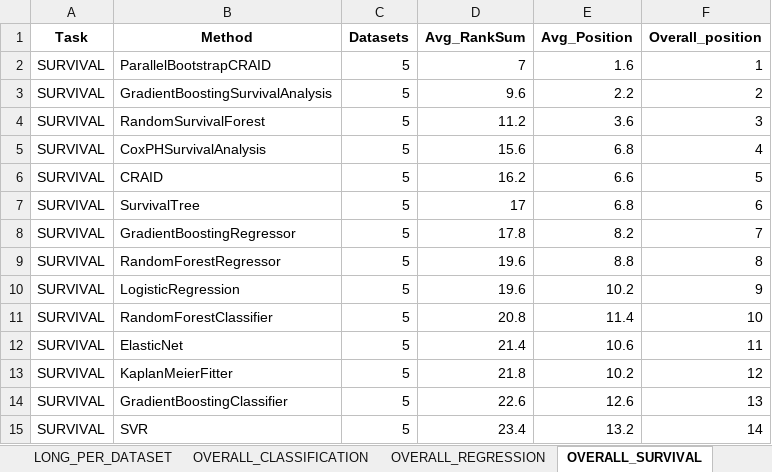
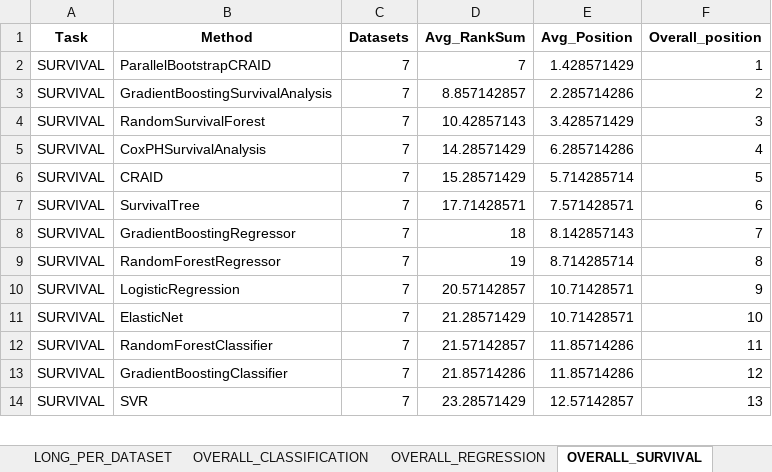
Before and after one commit to DimonZhi/SAWrap, an Excel workbook: UI/tables/leaderboards_by_task.xlsx, sheet OVERALL_SURVIVAL, drawn as a sheet; only a part is shown; values as stored, in another font and other column widths than the file's, no borders; removed rows and columns are numbered as before the commit, all else as after; the diff covers the shown part only; the diff names each change by its address in the sheet, - before the commit and + after, or states it on an @@ line.

```diff
--- a/UI/tables/leaderboards_by_task.xlsx (sheet OVERALL_SURVIVAL)
+++ b/UI/tables/leaderboards_by_task.xlsx (sheet OVERALL_SURVIVAL)
-C2:C10 (Datasets): 5
+C2:C10 (Datasets): 7
-E2 (Avg_Position): 1.6
+E2 (Avg_Position): 1.428571429
-D3 (Avg_RankSum): 9.6
+D3 (Avg_RankSum): 8.857142857
-E3 (Avg_Position): 2.2
+E3 (Avg_Position): 2.285714286
-D4 (Avg_RankSum): 11.2
+D4 (Avg_RankSum): 10.42857143
-E4 (Avg_Position): 3.6
+E4 (Avg_Position): 3.428571429
-D5 (Avg_RankSum): 15.6
+D5 (Avg_RankSum): 14.28571429
-E5 (Avg_Position): 6.8
+E5 (Avg_Position): 6.285714286
-D6 (Avg_RankSum): 16.2
+D6 (Avg_RankSum): 15.28571429
-E6 (Avg_Position): 6.6
+E6 (Avg_Position): 5.714285714
-D7 (Avg_RankSum): 17
+D7 (Avg_RankSum): 17.71428571
-E7 (Avg_Position): 6.8
+E7 (Avg_Position): 7.571428571
-D8 (Avg_RankSum): 17.8
+D8 (Avg_RankSum): 18
-E8 (Avg_Position): 8.2
+E8 (Avg_Position): 8.142857143
-D9 (Avg_RankSum): 19.6
+D9 (Avg_RankSum): 19
-E9 (Avg_Position): 8.8
+E9 (Avg_Position): 8.714285714
-D10 (Avg_RankSum): 19.6
+D10 (Avg_RankSum): 20.57142857
-E10 (Avg_Position): 10.2
+E10 (Avg_Position): 10.71428571
-row 11: SURVIVAL | RandomForestClassifier | 5 | 20.8 | 11.4 | 10
-C11 (Datasets): 5
+C11 (Datasets): 7
-D11 (Avg_RankSum): 21.4
+D11 (Avg_RankSum): 21.28571429
-E11 (Avg_Position): 10.6
+E11 (Avg_Position): 10.71428571
-F11 (Overall_position): 11
+F11 (Overall_position): 10
-row 13: SURVIVAL | KaplanMeierFitter | 5 | 21.8 | 10.2 | 12
+row 12: SURVIVAL | RandomForestClassifier | 7 | 21.57142857 | 11.85714286 | 11
-C13:C14 (Datasets): 5
+C13:C14 (Datasets): 7
-D13 (Avg_RankSum): 22.6
+D13 (Avg_RankSum): 21.85714286
-E13 (Avg_Position): 12.6
+E13 (Avg_Position): 11.85714286
-F13 (Overall_position): 13
+F13 (Overall_position): 12
-D14 (Avg_RankSum): 23.4
+D14 (Avg_RankSum): 23.28571429
-E14 (Avg_Position): 13.2
+E14 (Avg_Position): 12.57142857
-F14 (Overall_position): 14
+F14 (Overall_position): 13
```
Also changed, not shown: 1 added row and 17 edited cells elsewhere in this sheet, sheet LONG_PER_DATASET, sheet OVERALL_ALL, sheet OVERALL_CLASSIFICATION, sheet OVERALL_REGRESSION, sheet gbsg, sheet smarto, 4 more sheets, other sheet tabs, 13 other files.
